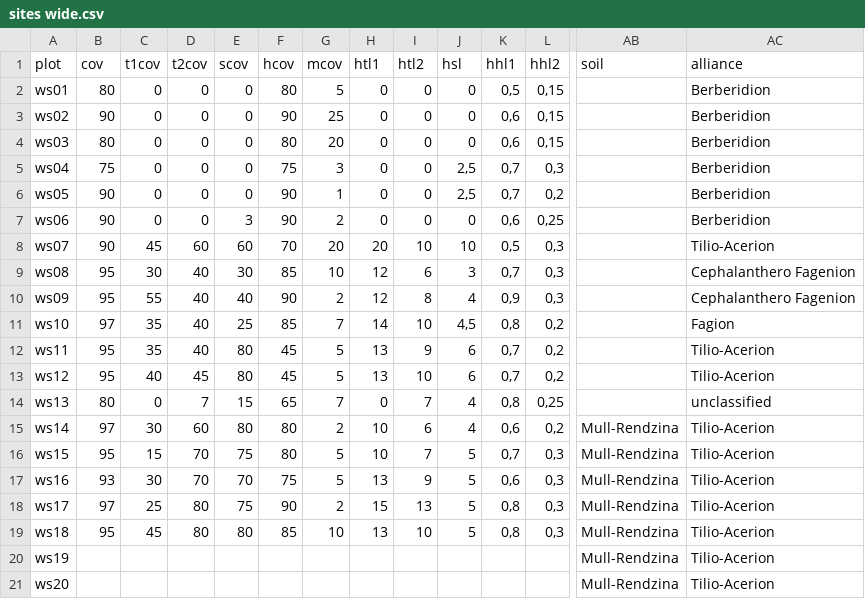
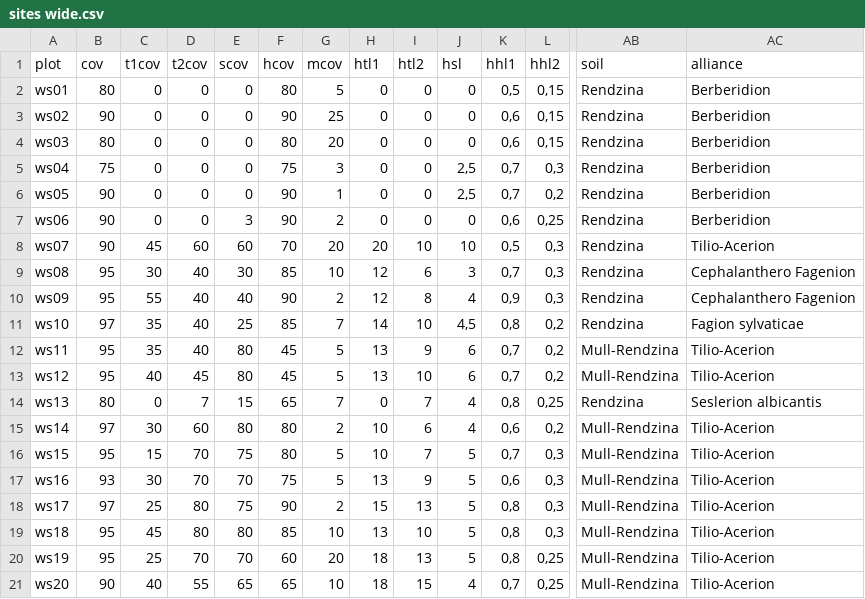
Before and after one commit to albinblaschka/vegsoup-data, a CSV file: wolfgangsee dta/sites wide.csv, drawn as a sheet; only a part is shown, gaps mark what is left out; the diff covers the shown part only; the diff names each change by its address in the sheet, - before the commit and + after, or states it on an @@ line.

```diff
--- a/wolfgangsee dta/sites wide.csv
+++ b/wolfgangsee dta/sites wide.csv
-AB2:AB11 (soil): (empty)
+AB2:AB11 (soil): Rendzina
-AC11 (alliance): Fagion
+AC11 (alliance): Fagion sylvaticae
-AB12:AB13 (soil): (empty)
+AB12:AB13 (soil): Mull-Rendzina
-AB14 (soil): (empty)
+AB14 (soil): Rendzina
-AC14 (alliance): unclassified
+AC14 (alliance): Seslerion albicantis
-B20 (cov): (empty)
+B20 (cov): 95
-C20 (t1cov): (empty)
+C20 (t1cov): 25
-D20 (t2cov): (empty)
+D20 (t2cov): 70
-E20 (scov): (empty)
+E20 (scov): 70
-F20 (hcov): (empty)
+F20 (hcov): 60
-G20 (mcov): (empty)
+G20 (mcov): 20
-H20:H21 (htl1): (empty)
+H20:H21 (htl1): 18
-I20 (htl2): (empty)
+I20 (htl2): 13
-J20 (hsl): (empty)
+J20 (hsl): 5
-K20 (hhl1): (empty)
+K20 (hhl1): 0,8
-L20:L21 (hhl2): (empty)
+L20:L21 (hhl2): 0,25
-B21 (cov): (empty)
+B21 (cov): 90
-C21 (t1cov): (empty)
+C21 (t1cov): 40
-D21 (t2cov): (empty)
+D21 (t2cov): 55
-E21 (scov): (empty)
+E21 (scov): 65
-F21 (hcov): (empty)
+F21 (hcov): 65
-G21 (mcov): (empty)
+G21 (mcov): 10
-I21 (htl2): (empty)
+I21 (htl2): 15
-J21 (hsl): (empty)
+J21 (hsl): 4
-K21 (hhl1): (empty)
+K21 (hhl1): 0,7
```
Also changed, not shown: 15 edited cells elsewhere in this file, wolfgangsee dta/species.csv, 2 other files.
